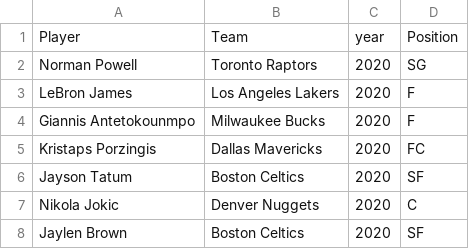
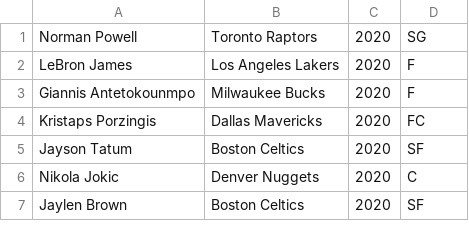
Before and after one commit to SACHSTech/cpt-Jenusan, a CSV file: src/cpt/0 Data.csv, drawn as a sheet; only a part is shown; the diff names each change by its address in the sheet, - before the commit and + after, or states it on an @@ line.

Commit message:
moved data filler over to its own class

```diff
--- a/src/cpt/0 Data.csv
+++ b/src/cpt/0 Data.csv
-row 1: Player | Team | year | Position
```
Also changed, not shown: 3 other files.
